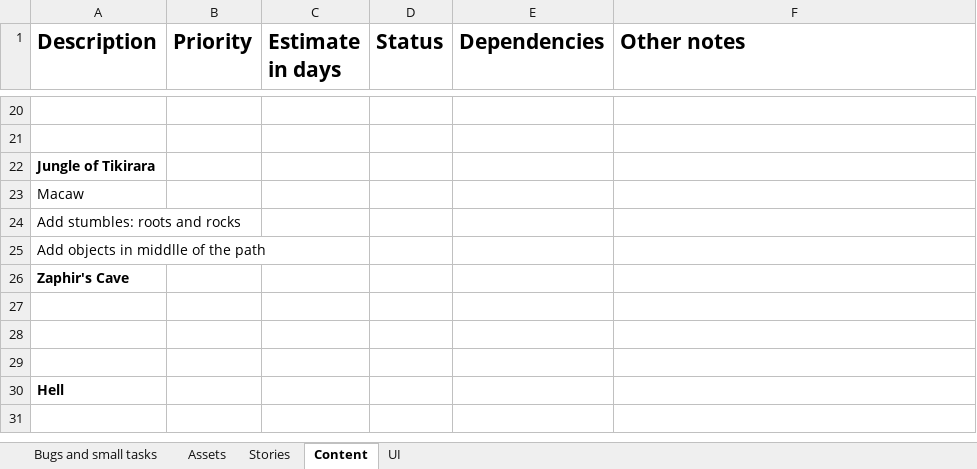
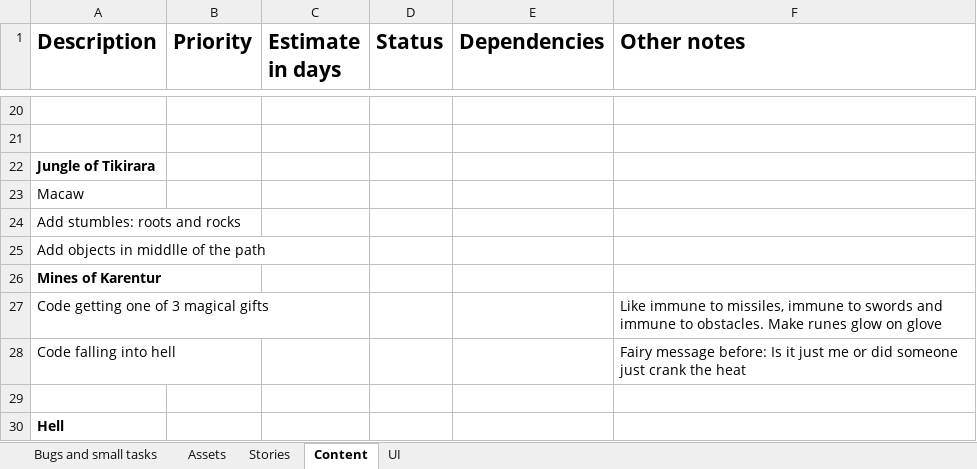
Before and after one commit to shahbazGamedev/Hero-s-Run, an Excel workbook: Documents/Hero's Run Revisited.xlsx, sheet Content, drawn as a sheet; only a part is shown, gaps mark what is left out; the shorter side is filled out with more unchanged rows; values as stored, in another font and other column widths than the file's, no borders; the diff names each change by its address in the sheet, - before the commit and + after, or states it on an @@ line.

```diff
--- a/Documents/Hero's Run Revisited.xlsx (sheet Content)
+++ b/Documents/Hero's Run Revisited.xlsx (sheet Content)
-A26 (Description): Zaphir's Cave
+A26 (Description): Mines of Karentur
-row 27: (empty)
+row 27: Code getting one of 3 magical gifts |  |  |  |  | Like immune to missiles, immune to swords and immune to obstacles. Make runes glow on glove
-row 28: (empty)
+row 28: Code falling into hell |  |  |  |  | Fairy message before: Is it just me or did someone just crank the heat
```
Also changed, not shown: sheet Stories.
